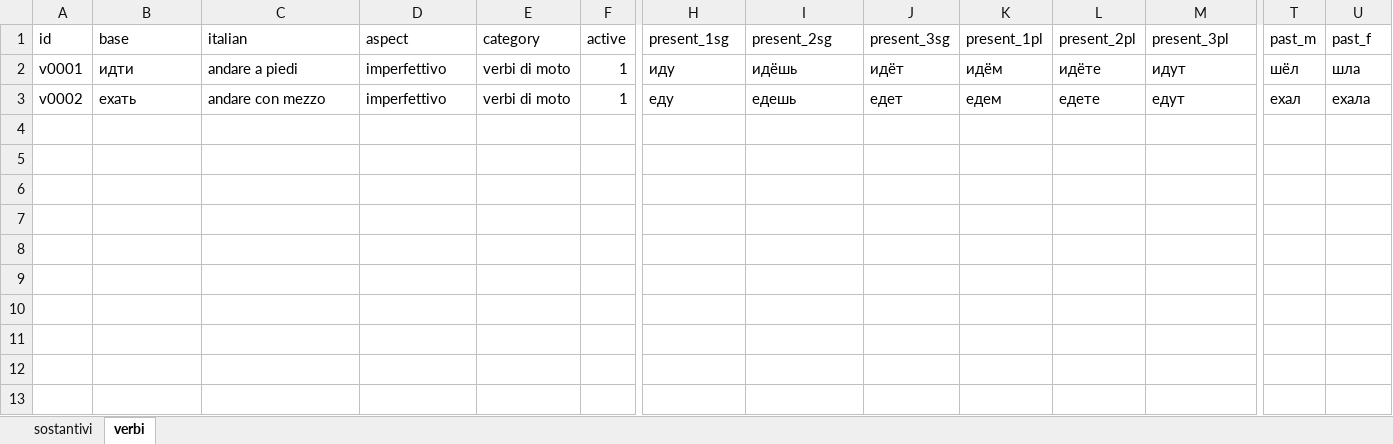
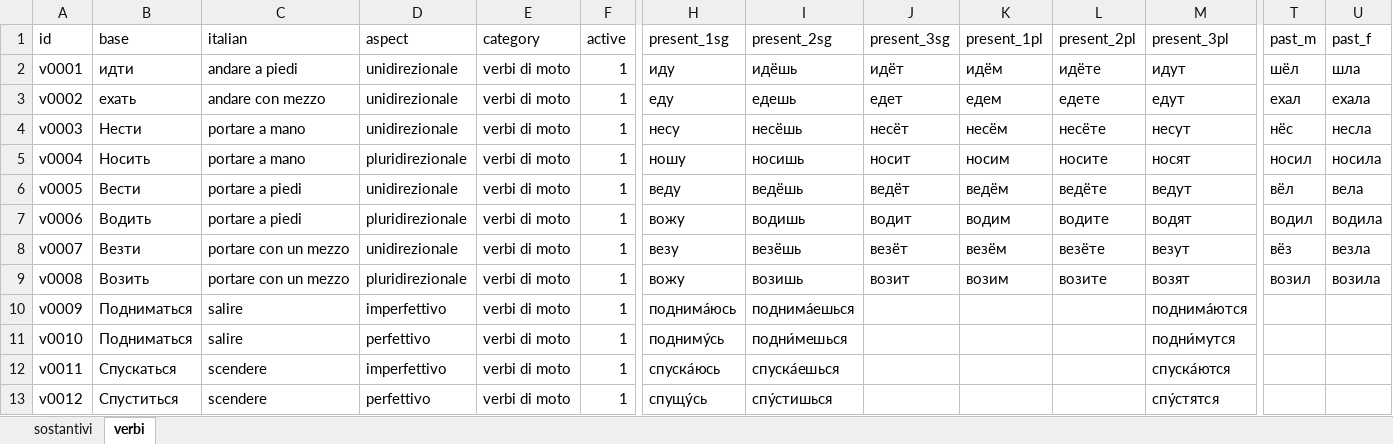
Before and after one commit to alessandroniccolai/russian-pwa, an Excel workbook: grammar_input.xlsx, sheet verbi, drawn as a sheet; only a part is shown, gaps mark what is left out; values as stored, in another font and other column widths than the file's, no borders; rows hold the shown columns only; the diff names each change by its address in the sheet, - before the commit and + after, or states it on an @@ line.

```diff
--- a/grammar_input.xlsx (sheet verbi)
+++ b/grammar_input.xlsx (sheet verbi)
-D2:D3 (aspect): imperfettivo
+D2:D3 (aspect): unidirezionale
+row 4: v0003 | Нести | portare a mano | unidirezionale | verbi di moto | 1 | несу | несёшь | несёт | несём | несёте | несут | нёс | несла
+row 5: v0004 | Носить | portare a mano | pluridirezionale | verbi di moto | 1 | ношу | носишь | носит | носим | носите | носят | носил | носила
+row 6: v0005 | Вести | portare a piedi | unidirezionale | verbi di moto | 1 | веду | ведёшь | ведёт | ведём | ведёте | ведут | вёл | вела
+row 7: v0006 | Водить | portare a piedi | pluridirezionale | verbi di moto | 1 | вожу | водишь | водит | водим | водите | водят | водил | водила
+row 8: v0007 | Везти | portare con un mezzo | unidirezionale | verbi di moto | 1 | везу | везёшь | везёт | везём | везёте | везут | вёз | везла
+row 9: v0008 | Возить | portare con un mezzo | pluridirezionale | verbi di moto | 1 | вожу | возишь | возит | возим | возите | возят | возил | возила
+row 10: v0009 | Подниматься | salire | imperfettivo | verbi di moto | 1 | поднимáюсь | поднимáешься |  |  |  | поднимáются
+row 11: v0010 | Подниматься | salire | perfettivo | verbi di moto | 1 | подниму́сь | подни́мешься |  |  |  | подни́мутся
+row 12: v0011 | Спускаться | scendere | imperfettivo | verbi di moto | 1 | спуска́юсь | спуска́ешься |  |  |  | спуска́ются
+row 13: v0012 | Спуститься | scendere | perfettivo | verbi di moto | 1 | спущу́сь | спу́стишься |  |  |  | спу́стятся
```
Also changed, not shown: sheet sostantivi, vocaboli.xlsx, 8 other files.
